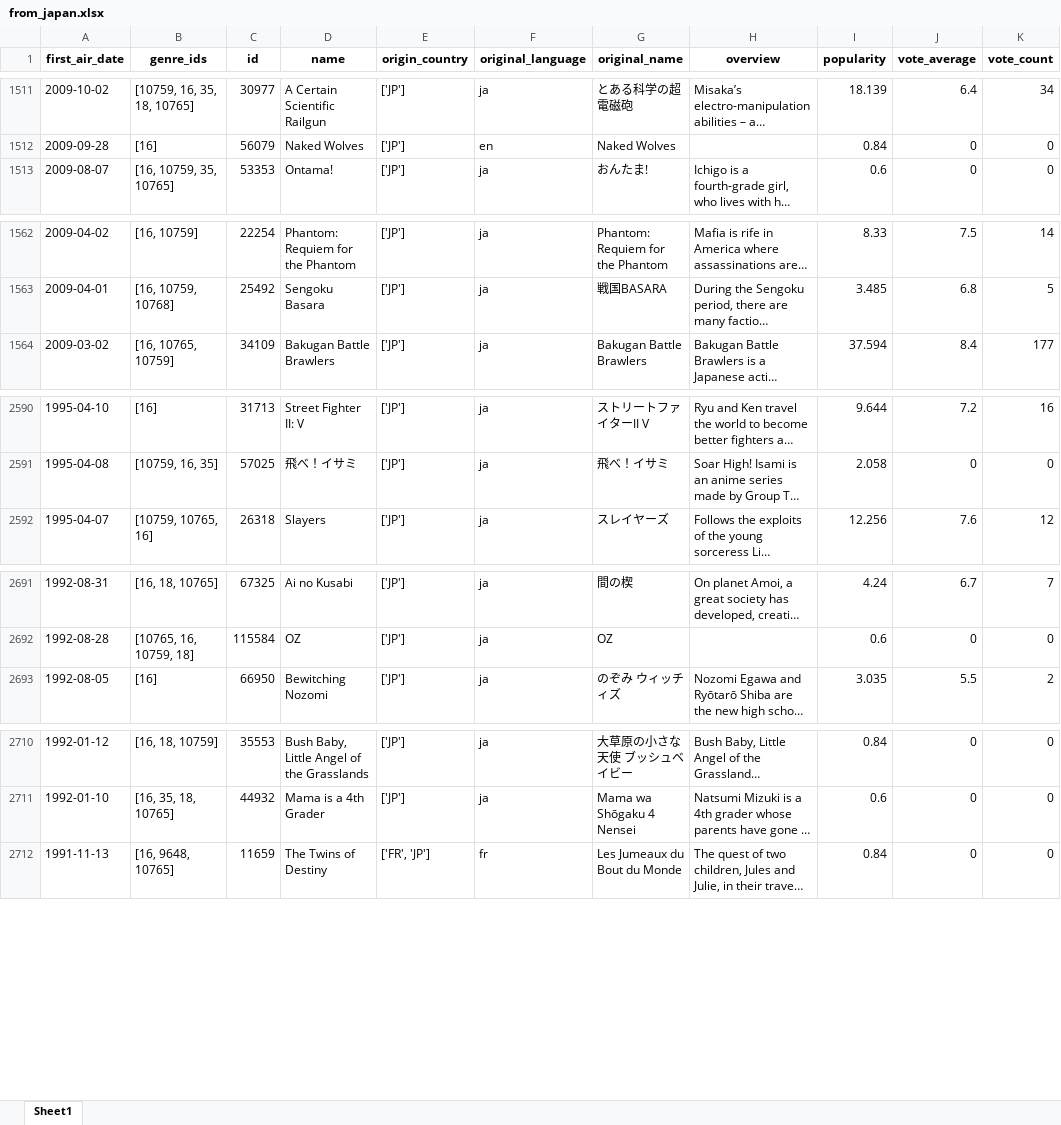
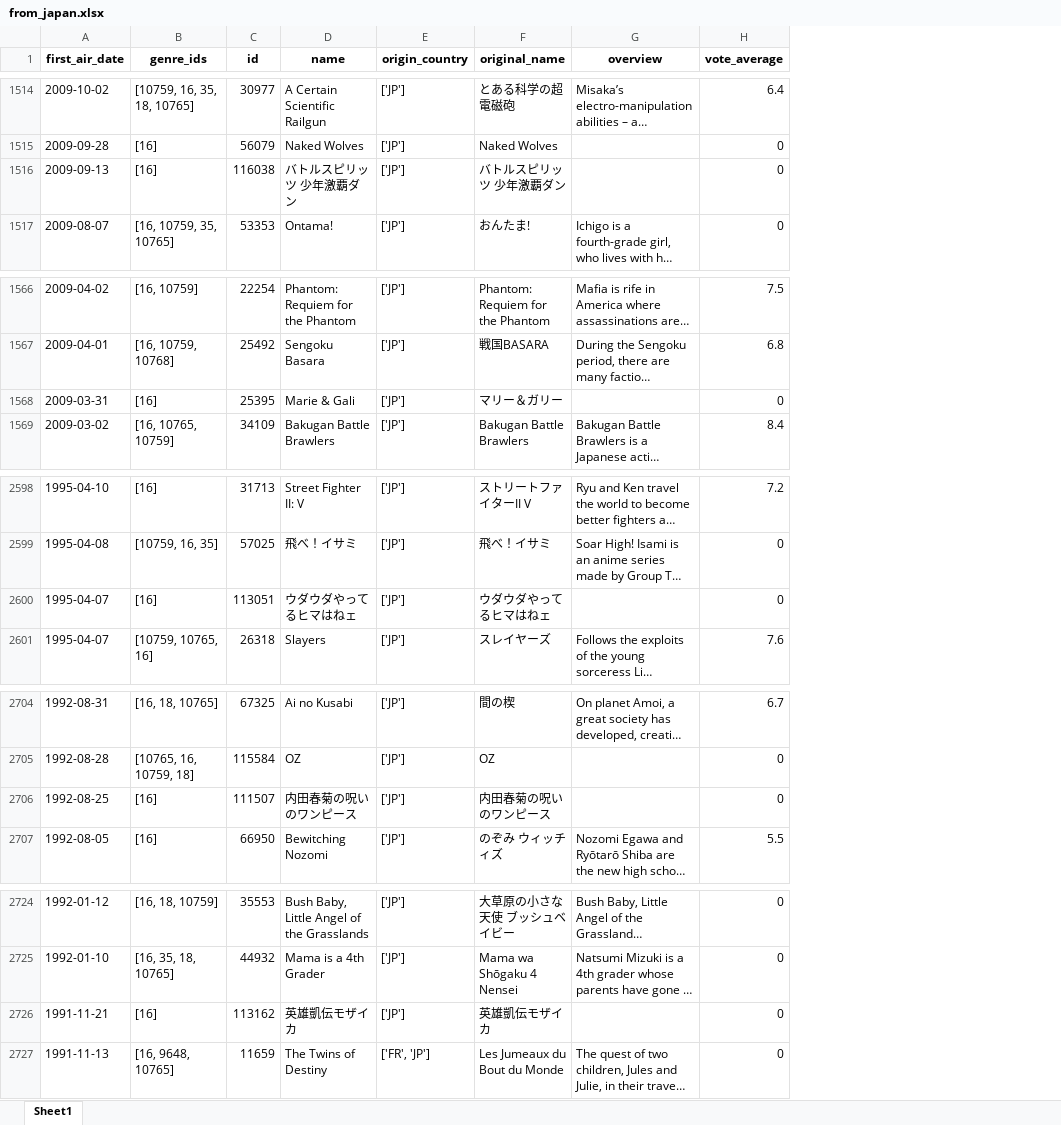
Before and after one commit to Kiriketsuki/CZ1115_Project, an Excel workbook: from_japan.xlsx, sheet Sheet1, drawn as a sheet; only a part is shown, gaps mark what is left out; long unchanged cells end in …; values as stored, in another font and other column widths than the file's, no borders; removed rows and columns are numbered as before the commit, all else as after; the diff covers the shown part only; the diff names each change by its address in the sheet, - before the commit and + after, or states it on an @@ line.

```diff
--- a/from_japan.xlsx (sheet Sheet1)
+++ b/from_japan.xlsx (sheet Sheet1)
-column F (original_language), rows 1511-1513: ja | en | ja; rows 1562-1564: all ja; rows 2590-2592: all ja; rows 2691-2693: all ja; rows 2710-2712: ja | ja | fr
-column I (popularity), rows 1511-1513: 18.139 | 0.84 | 0.6; rows 1562-1564: 8.33 | 3.485 | 37.594; rows 2590-2592: 9.644 | 2.058 | 12.256; rows 2691-2693: 4.24 | 0.6 | 3.035; rows 2710-2712: 0.84 | 0.6 | 0.84
-column K (vote_count), rows 1511-1513: 34 | 0 | 0; rows 1562-1564: 14 | 5 | 177; rows 2590-2592: 16 | 0 | 12; rows 2691-2693: 7 | 0 | 2; rows 2710-2712: all 0
+row 1516: 2009-09-13 | [16] | 116038 | バトルスピリッツ 少年激覇ダン | ['JP'] | バトルスピリッツ 少年激覇ダン |  | 0
+row 1568: 2009-03-31 | [16] | 25395 | Marie & Gali | ['JP'] | マリー＆ガリー |  | 0
+row 2600: 1995-04-07 | [16] | 113051 | ウダウダやってるヒマはねェ | ['JP'] | ウダウダやってるヒマはねェ |  | 0
+row 2706: 1992-08-25 | [16] | 111507 | 内田春菊の呪いのワンピース | ['JP'] | 内田春菊の呪いのワンピース |  | 0
+row 2726: 1991-11-21 | [16] | 113162 | 英雄凱伝モザイカ | ['JP'] | 英雄凱伝モザイカ |  | 0
```
Also changed, not shown: 17 added rows, 1 removed row and 33 edited cells elsewhere in this sheet, 3 other files.
